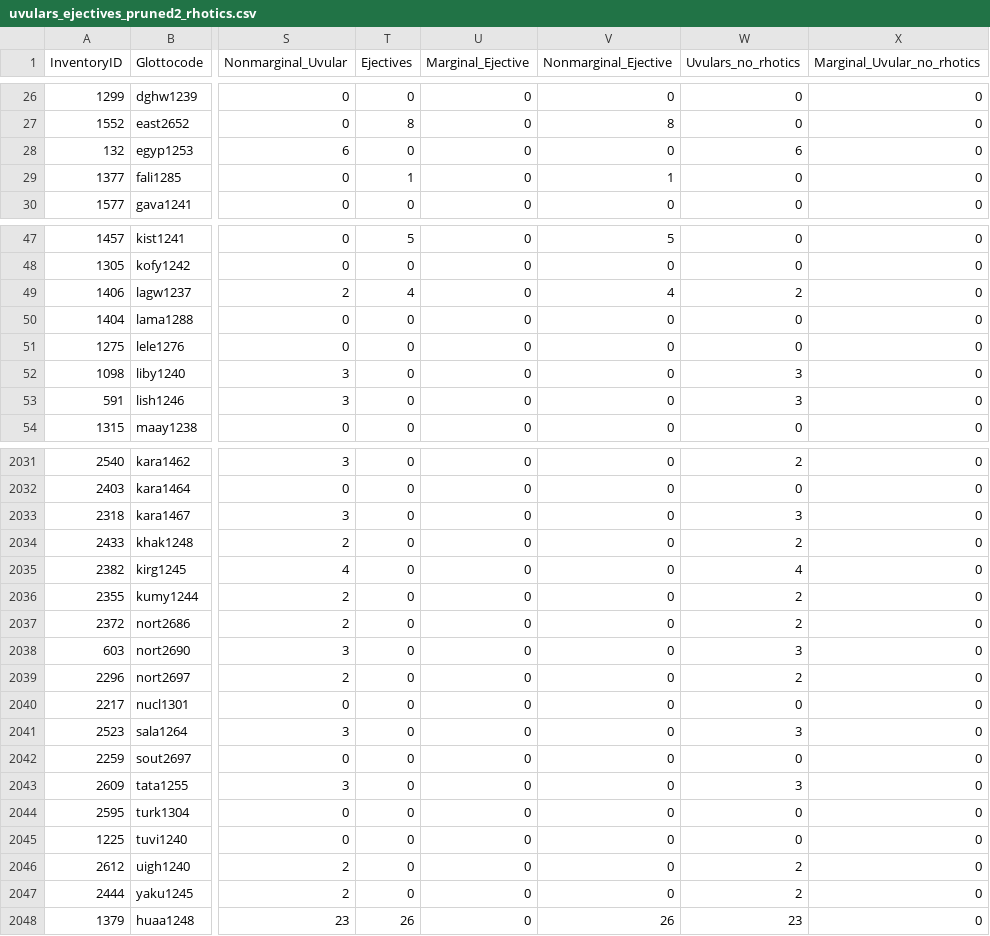
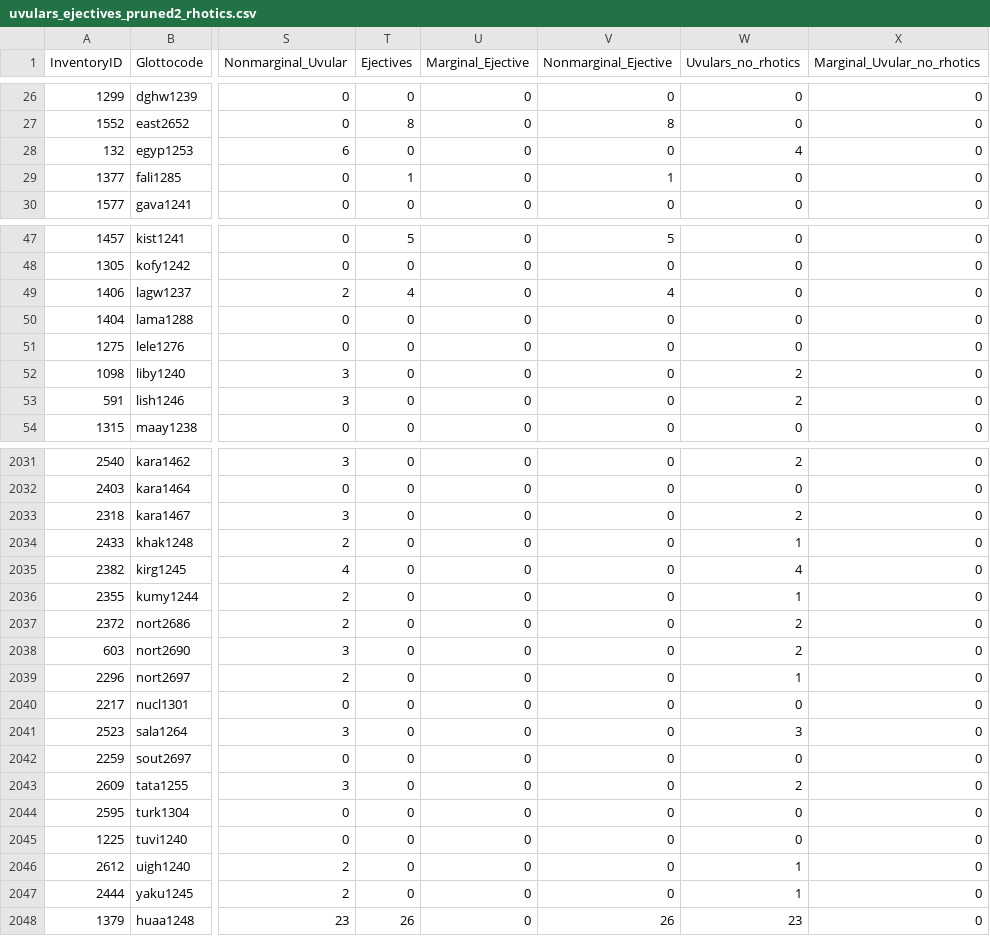
Before and after one commit to urban-m/elev, a CSV file: Data/uvulars_ejectives_pruned2_rhotics.csv, drawn as a sheet; only a part is shown, gaps mark what is left out; the diff covers the shown part only; the diff names each change by its address in the sheet, - before the commit and + after, or states it on an @@ line.

Commit message:
finalizes removal of uvular rhotics

```diff
--- a/Data/uvulars_ejectives_pruned2_rhotics.csv
+++ b/Data/uvulars_ejectives_pruned2_rhotics.csv
-W28 (Uvulars_no_rhotics): 6
+W28 (Uvulars_no_rhotics): 4
-W49 (Uvulars_no_rhotics): 2
+W49 (Uvulars_no_rhotics): 0
-W52:W53 (Uvulars_no_rhotics): 3
+W52:W53 (Uvulars_no_rhotics): 2
-W2033 (Uvulars_no_rhotics): 3
+W2033 (Uvulars_no_rhotics): 2
-W2034 (Uvulars_no_rhotics): 2
+W2034 (Uvulars_no_rhotics): 1
-W2036 (Uvulars_no_rhotics): 2
+W2036 (Uvulars_no_rhotics): 1
-W2038 (Uvulars_no_rhotics): 3
+W2038 (Uvulars_no_rhotics): 2
-W2039 (Uvulars_no_rhotics): 2
+W2039 (Uvulars_no_rhotics): 1
-W2043 (Uvulars_no_rhotics): 3
+W2043 (Uvulars_no_rhotics): 2
-W2046:W2047 (Uvulars_no_rhotics): 2
+W2046:W2047 (Uvulars_no_rhotics): 1
```
Also changed, not shown: 80 edited cells elsewhere in this file, 11 other files.
